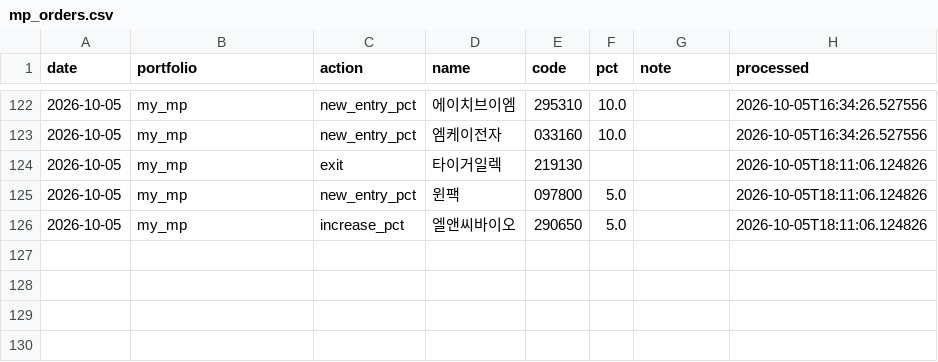
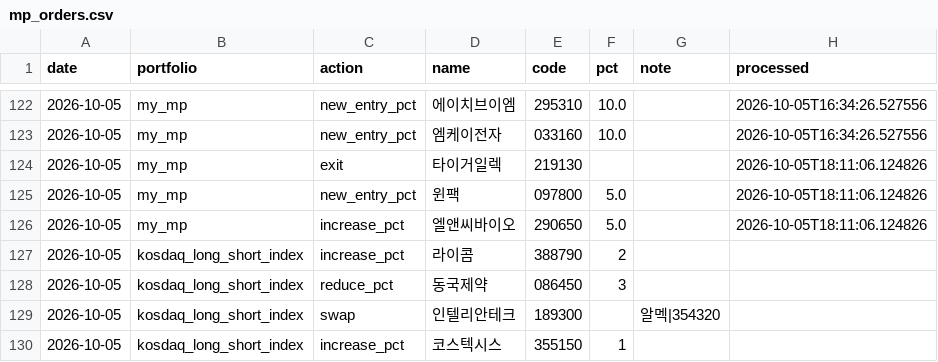
Before and after one commit to joonhakkim/liquidity-dashboard, a CSV file: data/manual/mp_orders.csv, drawn as a sheet; only a part is shown, gaps mark what is left out; the diff names each change by its address in the sheet, - before the commit and + after, or states it on an @@ line.

```diff
--- a/data/manual/mp_orders.csv
+++ b/data/manual/mp_orders.csv
+row 127: 2026-10-05 | kosdaq_long_short_index | increase_pct | 라이콤 | 388790 | 2
+row 128: 2026-10-05 | kosdaq_long_short_index | reduce_pct | 동국제약 | 086450 | 3
+row 129: 2026-10-05 | kosdaq_long_short_index | swap | 인텔리안테크 | 189300 |  | 알멕|354320
+row 130: 2026-10-05 | kosdaq_long_short_index | increase_pct | 코스텍시스 | 355150 | 1
```
